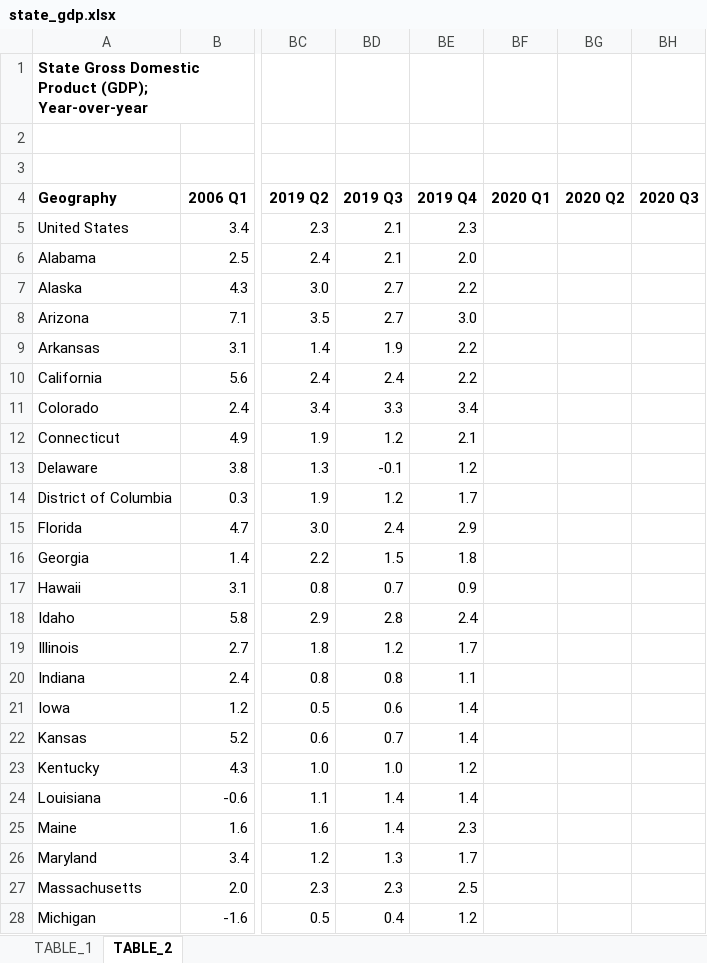
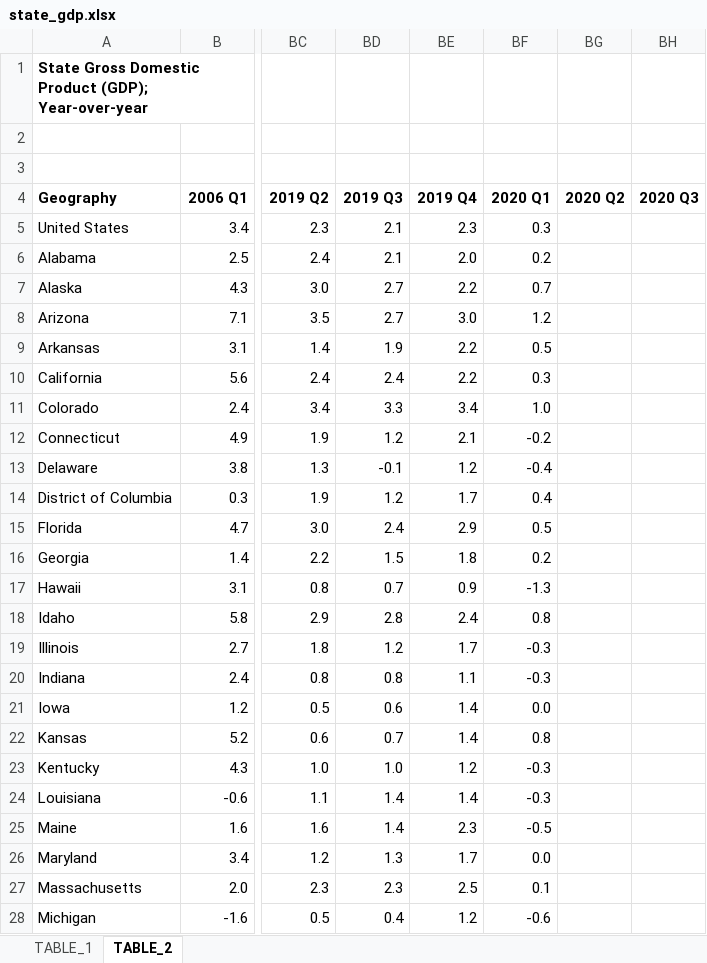
Before and after one commit to UrbanInstitute/state-economic-monitor, an Excel workbook: static/data/source/state_gdp.xlsx, sheet TABLE_2, drawn as a sheet; only a part is shown, gaps mark what is left out; values as stored, in another font and other column widths than the file's, no borders; the diff covers the shown part only; the diff names each change by its address in the sheet, - before the commit and + after, or states it on an @@ line.

```diff
--- a/static/data/source/state_gdp.xlsx (sheet TABLE_2)
+++ b/static/data/source/state_gdp.xlsx (sheet TABLE_2)
-BF5 (2020 Q1): (empty)
+BF5 (2020 Q1): 0.3
-BF6 (2020 Q1): (empty)
+BF6 (2020 Q1): 0.2
-BF7 (2020 Q1): (empty)
+BF7 (2020 Q1): 0.7
-BF8 (2020 Q1): (empty)
+BF8 (2020 Q1): 1.2
-BF9 (2020 Q1): (empty)
+BF9 (2020 Q1): 0.5
-BF10 (2020 Q1): (empty)
+BF10 (2020 Q1): 0.3
-BF11 (2020 Q1): (empty)
+BF11 (2020 Q1): 1.0
-BF12 (2020 Q1): (empty)
+BF12 (2020 Q1): -0.2
-BF13 (2020 Q1): (empty)
+BF13 (2020 Q1): -0.4
-BF14 (2020 Q1): (empty)
+BF14 (2020 Q1): 0.4
-BF15 (2020 Q1): (empty)
+BF15 (2020 Q1): 0.5
-BF16 (2020 Q1): (empty)
+BF16 (2020 Q1): 0.2
-BF17 (2020 Q1): (empty)
+BF17 (2020 Q1): -1.3
-BF18 (2020 Q1): (empty)
+BF18 (2020 Q1): 0.8
-BF19:BF20 (2020 Q1): (empty)
+BF19:BF20 (2020 Q1): -0.3
-BF21 (2020 Q1): (empty)
+BF21 (2020 Q1): 0.0
-BF22 (2020 Q1): (empty)
+BF22 (2020 Q1): 0.8
-BF23:BF24 (2020 Q1): (empty)
+BF23:BF24 (2020 Q1): -0.3
-BF25 (2020 Q1): (empty)
+BF25 (2020 Q1): -0.5
-BF26 (2020 Q1): (empty)
+BF26 (2020 Q1): 0.0
-BF27 (2020 Q1): (empty)
+BF27 (2020 Q1): 0.1
-BF28 (2020 Q1): (empty)
+BF28 (2020 Q1): -0.6
```
Also changed, not shown: 28 edited cells elsewhere in this sheet, sheet TABLE_1, static/data/source/accommodation_and_food_services_state_gdp.xlsx, static/data/source/government_state_gdp.xlsx, 31 other files.
